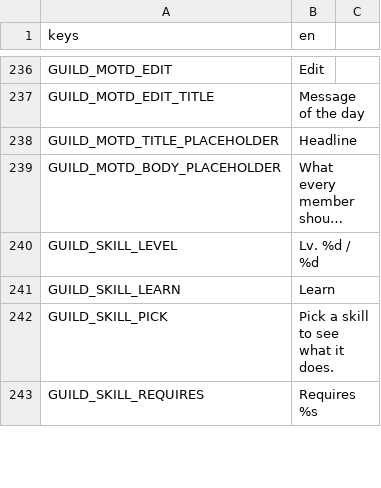
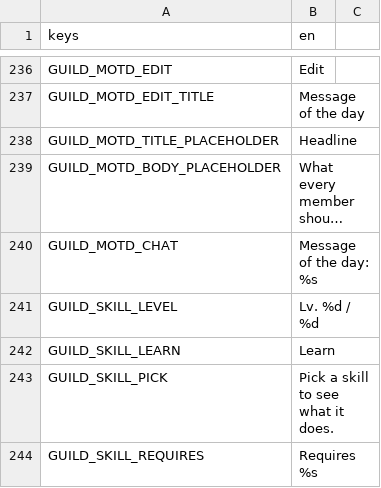
Before and after one commit to tfelix/bestia-behemoth, a CSV file: bestia-client/src/Localization/general.csv, drawn as a sheet; only a part is shown, gaps mark what is left out; long unchanged cells end in …; the diff names each change by its address in the sheet, - before the commit and + after, or states it on an @@ line.

```diff
--- a/bestia-client/src/Localization/general.csv
+++ b/bestia-client/src/Localization/general.csv
+row 240: GUILD_MOTD_CHAT | Message of the day: %s
```
Also changed, not shown: 4 other files.
